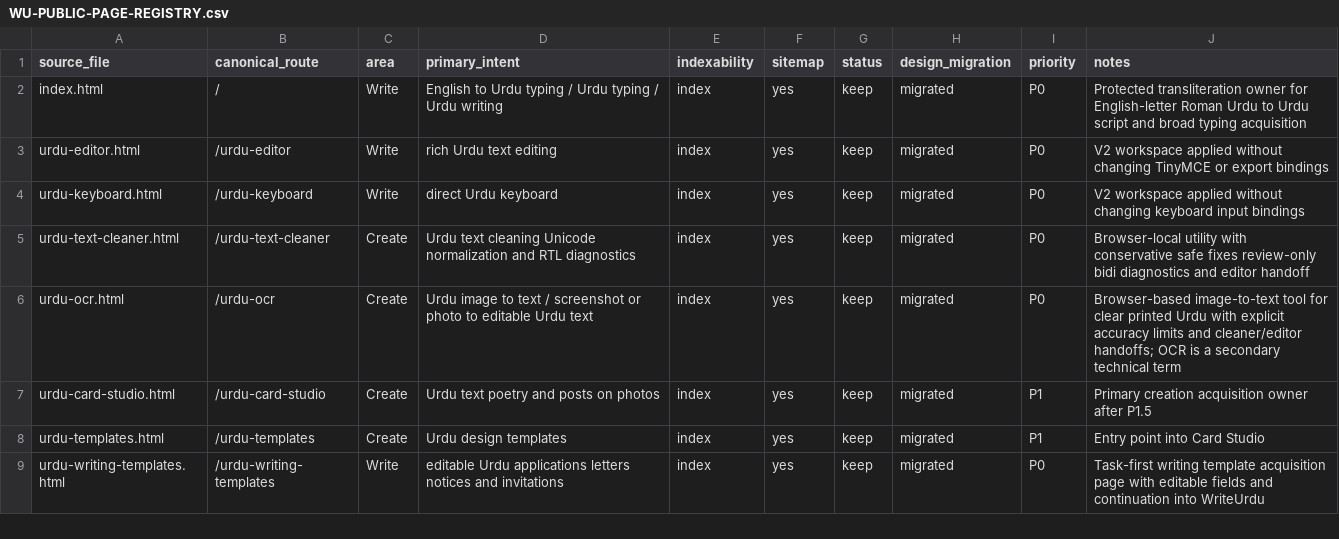
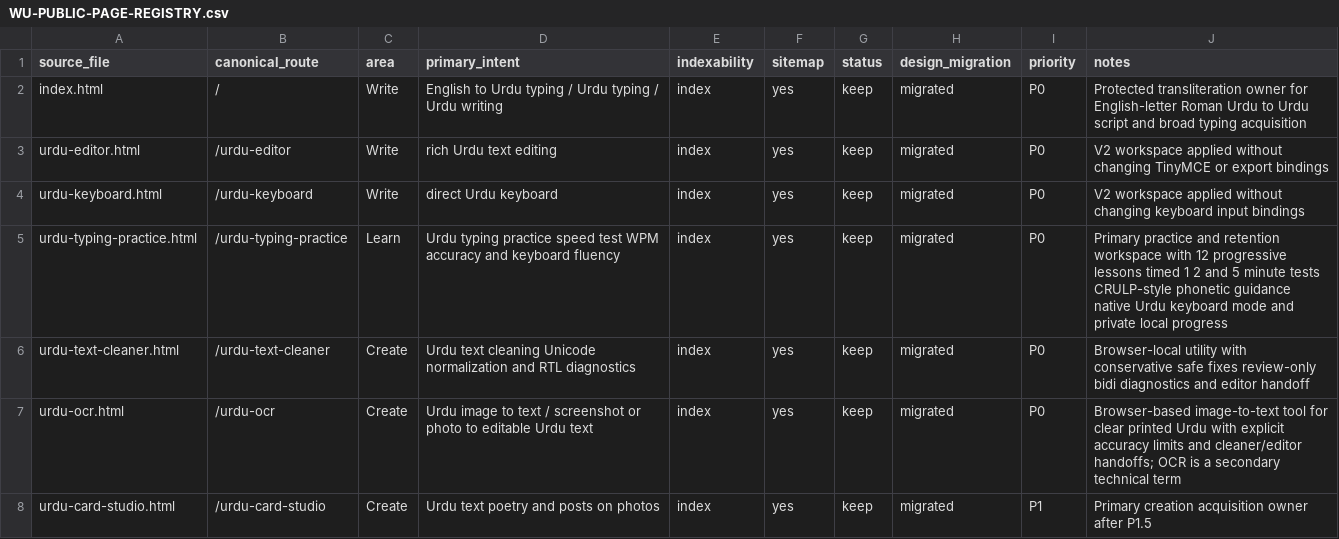
Before and after one commit to abaidurrehman/write-urdu, a CSV file: docs/WU-PUBLIC-PAGE-REGISTRY.csv, drawn as a sheet; only a part is shown; the shorter side is filled out with more unchanged rows.

Commit message:
Register Urdu typing practice in public page governance

```diff
--- a/docs/WU-PUBLIC-PAGE-REGISTRY.csv
+++ b/docs/WU-PUBLIC-PAGE-REGISTRY.csv
@@ -4,2 +4,3 @@ urdu-editor.html,/urdu-editor,Write,rich Urdu text editing,index,yes,keep,migrat
 urdu-keyboard.html,/urdu-keyboard,Write,direct Urdu keyboard,index,yes,keep,migrated,P0,V2 workspace applied without changing keyboard input bindings
+urdu-typing-practice.html,/urdu-typing-practice,Learn,Urdu typing practice speed test WPM accuracy and keyboard fluency,index,yes,keep,migrated,P0,Primary practice and retention workspace with 12 progressive lessons timed 1 2 and 5 minute tests CRULP-style phonetic guidance native Urdu keyboard mode and private local progress
 urdu-text-cleaner.html,/urdu-text-cleaner,Create,Urdu text cleaning Unicode normalization and RTL diagnostics,index,yes,keep,migrated,P0,Browser-local utility with conservative safe fixes review-only bidi diagnostics and editor handoff
```
